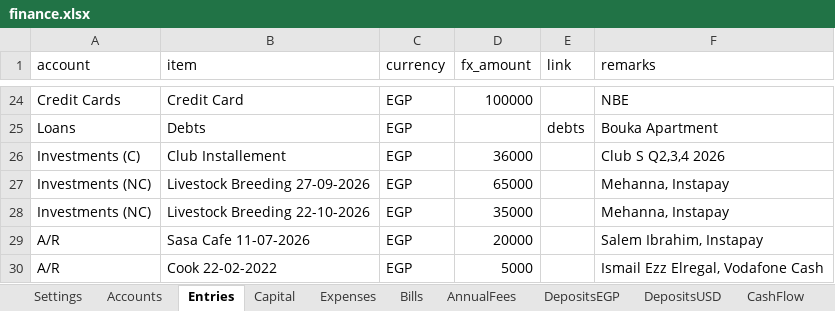
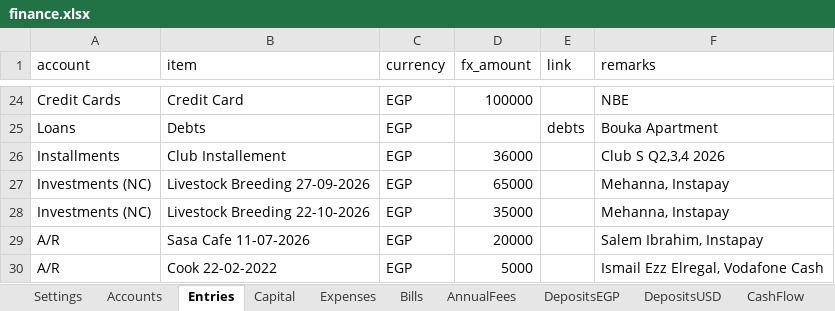
Before and after one commit to ahmedm838/personal-finance, an Excel workbook: docs/finance.xlsx, sheet Entries, drawn as a sheet; only a part is shown, gaps mark what is left out; values as stored, in another font and other column widths than the file's, no borders; the diff names each change by its address in the sheet, - before the commit and + after, or states it on an @@ line.

```diff
--- a/docs/finance.xlsx (sheet Entries)
+++ b/docs/finance.xlsx (sheet Entries)
-A26 (account): Investments (C)
+A26 (account): Installments
```
Also changed, not shown: sheet Accounts.
